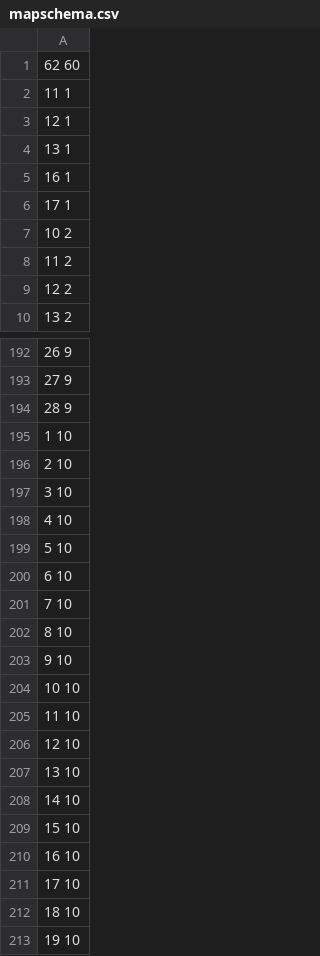
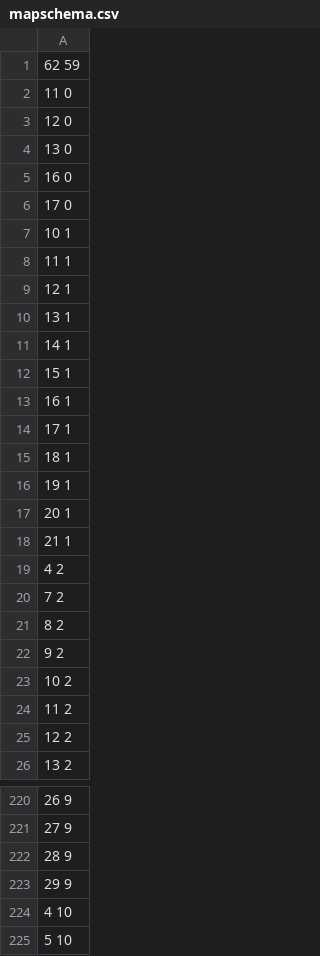
Before and after one commit to manic-milos/Autoencoders, a CSV file: mapschema.csv, drawn as a sheet; only a part is shown, gaps mark what is left out; the shorter side is filled out with more unchanged rows; the diff covers the shown part only.

```diff
--- a/mapschema.csv
+++ b/mapschema.csv
@@ -1,2 +1,8 @@
-62 60
+62 59
+11 0
+12 0
+13 0
+16 0
+17 0
+10 1
 11 1
@@ -4,4 +10,14 @@
 13 1
+14 1
+15 1
 16 1
 17 1
+18 1
+19 1
+20 1
+21 1
+4 2
+7 2
+8 2
+9 2
 10 2
@@ -194,5 +222,3 @@
 28 9
-1 10
-2 10
-3 10
+29 9
 4 10
```
Also changed, not shown: 62 added rows, 76 removed rows and 24 edited cells elsewhere in this file, 12 other files.
